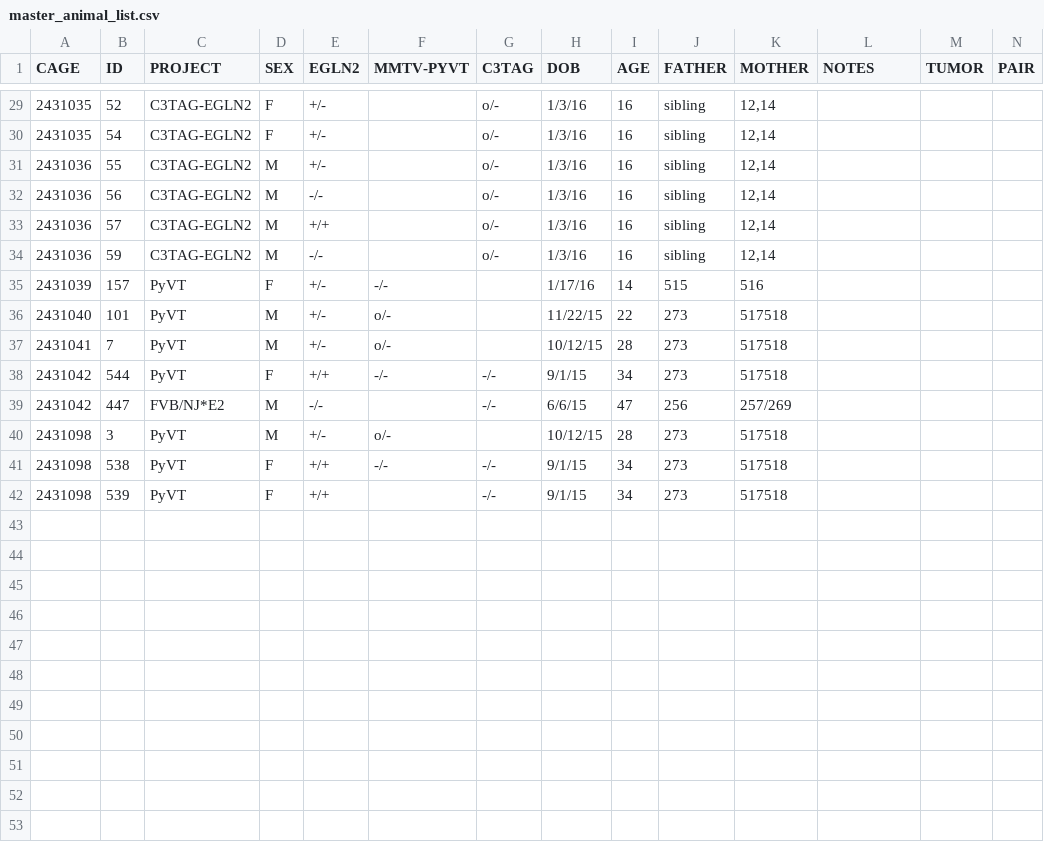
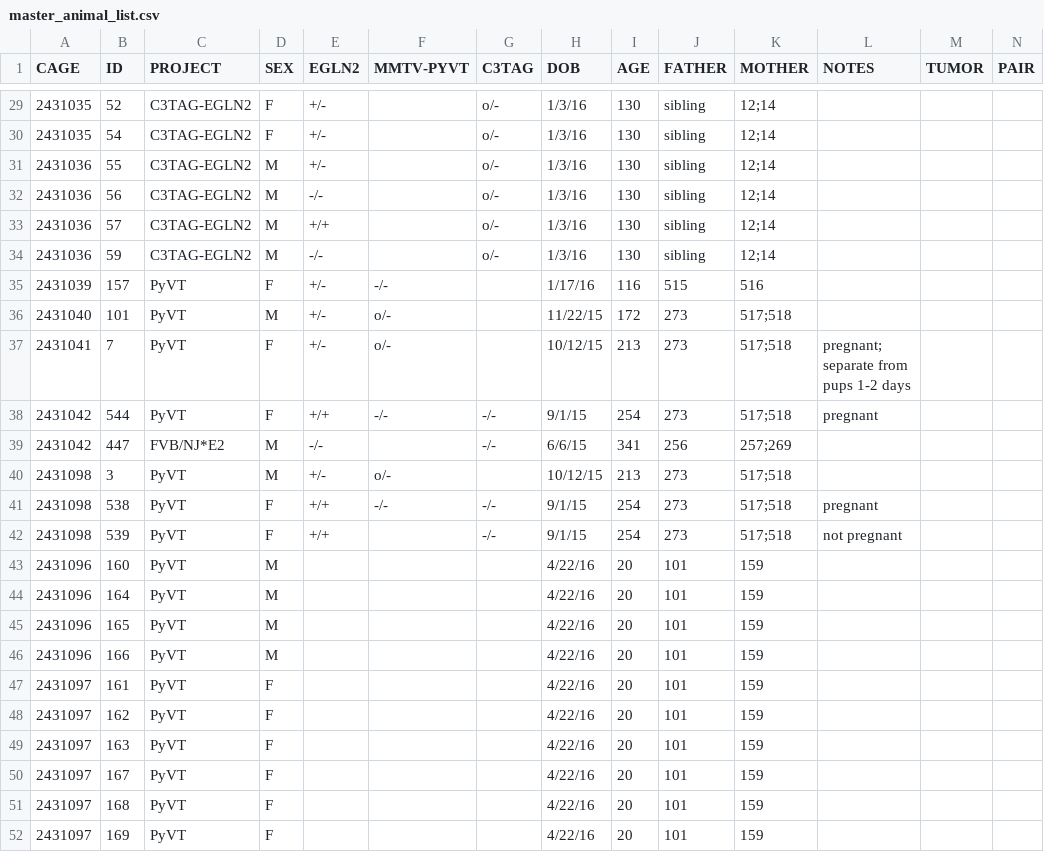
Before and after one commit to qzhanglab/animal_tracking, a CSV file: master_animal_list.csv, drawn as a sheet; only a part is shown, gaps mark what is left out; rows hold the shown columns only; the diff covers the shown part only; the diff names each change by its address in the sheet, - before the commit and + after, or states it on an @@ line.

```diff
--- a/master_animal_list.csv
+++ b/master_animal_list.csv
-I29:I34 (AGE): 16
+I29:I34 (AGE): 130
-K29:K34 (MOTHER): 12,14
+K29:K34 (MOTHER): 12;14
-I35 (AGE): 14
+I35 (AGE): 116
-I36 (AGE): 22
+I36 (AGE): 172
-K36:K38 (MOTHER): 517518
+K36:K38 (MOTHER): 517;518
-D37 (SEX): M
+D37 (SEX): F
-I37 (AGE): 28
+I37 (AGE): 213
-L37 (NOTES): (empty)
+L37 (NOTES): pregnant; separate from pups 1-2 days
-I38 (AGE): 34
+I38 (AGE): 254
-L38 (NOTES): (empty)
+L38 (NOTES): pregnant
-I39 (AGE): 47
+I39 (AGE): 341
-K39 (MOTHER): 257/269
+K39 (MOTHER): 257;269
-I40 (AGE): 28
+I40 (AGE): 213
-K40:K42 (MOTHER): 517518
+K40:K42 (MOTHER): 517;518
-I41:I42 (AGE): 34
+I41:I42 (AGE): 254
-L41 (NOTES): (empty)
+L41 (NOTES): pregnant
-L42 (NOTES): (empty)
+L42 (NOTES): not pregnant
+row 43: 2431096 | 160 | PyVT | M |  |  |  | 4/22/16 | 20 | 101 | 159
+row 44: 2431096 | 164 | PyVT | M |  |  |  | 4/22/16 | 20 | 101 | 159
+row 45: 2431096 | 165 | PyVT | M |  |  |  | 4/22/16 | 20 | 101 | 159
+row 46: 2431096 | 166 | PyVT | M |  |  |  | 4/22/16 | 20 | 101 | 159
+row 47: 2431097 | 161 | PyVT | F |  |  |  | 4/22/16 | 20 | 101 | 159
+row 48: 2431097 | 162 | PyVT | F |  |  |  | 4/22/16 | 20 | 101 | 159
+row 49: 2431097 | 163 | PyVT | F |  |  |  | 4/22/16 | 20 | 101 | 159
+row 50: 2431097 | 167 | PyVT | F |  |  |  | 4/22/16 | 20 | 101 | 159
+row 51: 2431097 | 168 | PyVT | F |  |  |  | 4/22/16 | 20 | 101 | 159
+row 52: 2431097 | 169 | PyVT | F |  |  |  | 4/22/16 | 20 | 101 | 159
```
Also changed, not shown: 40 edited cells elsewhere in this file, sac_archive.csv.
